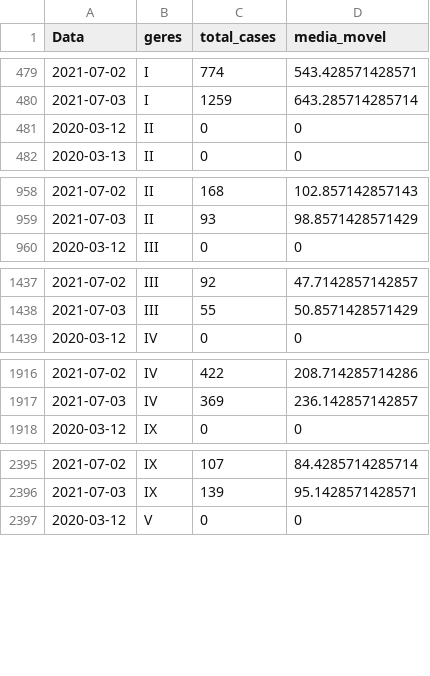
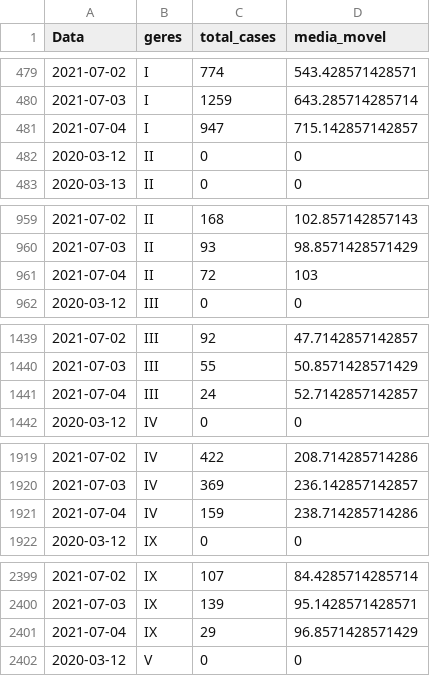
Before and after one commit to edneide/covid-19_Pernambuco, a CSV file: geres_media_movel.csv, drawn as a sheet; only a part is shown, gaps mark what is left out; the diff covers the shown part only; the diff names each change by its address in the sheet, - before the commit and + after, or states it on an @@ line.

```diff
--- a/geres_media_movel.csv
+++ b/geres_media_movel.csv
+row 481: 2021-07-04 | I | 947 | 715.142857142857
+row 961: 2021-07-04 | II | 72 | 103
+row 1441: 2021-07-04 | III | 24 | 52.7142857142857
+row 1921: 2021-07-04 | IV | 159 | 238.714285714286
+row 2401: 2021-07-04 | IX | 29 | 96.8571428571429
```
Also changed, not shown: 7 added rows elsewhere in this file, macros_media_movel.csv, variacoes_casos_geres.csv, 1 other file.
